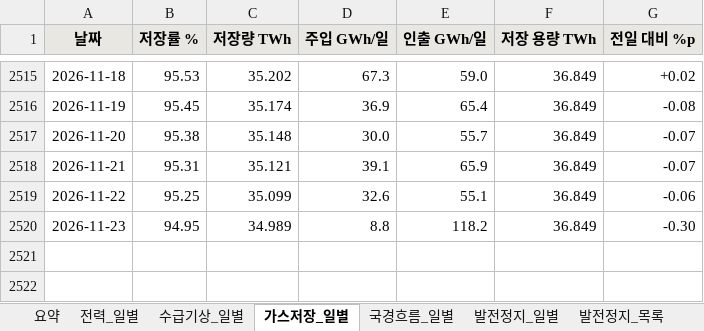
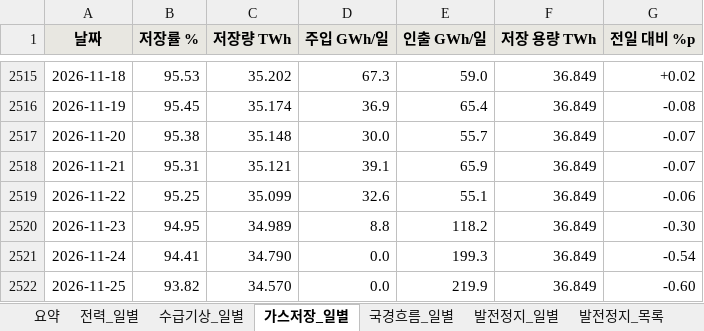
Before and after one commit to bnkim192/entsoe-harvester, an Excel workbook: weekly/daily/PL_power_commodity_daily.xlsx, sheet 가스저장_일별, drawn as a sheet; only a part is shown, gaps mark what is left out; values as stored, in another font and other column widths than the file's, no borders; the diff names each change by its address in the sheet, - before the commit and + after, or states it on an @@ line.

```diff
--- a/weekly/daily/PL_power_commodity_daily.xlsx (sheet 가스저장_일별)
+++ b/weekly/daily/PL_power_commodity_daily.xlsx (sheet 가스저장_일별)
+row 2521: 2026-11-24 | 94.41 | 34.790 | 0.0 | 199.3 | 36.849 | -0.54
+row 2522: 2026-11-25 | 93.82 | 34.570 | 0.0 | 219.9 | 36.849 | -0.60
```
Also changed, not shown: sheet 발전정지_목록, sheet 전력_일별, sheet 발전정지_일별, sheet 국경흐름_일별, sheet 다음주_예상, sheet 수급기상_일별, 6 more sheets, 20 other files.
